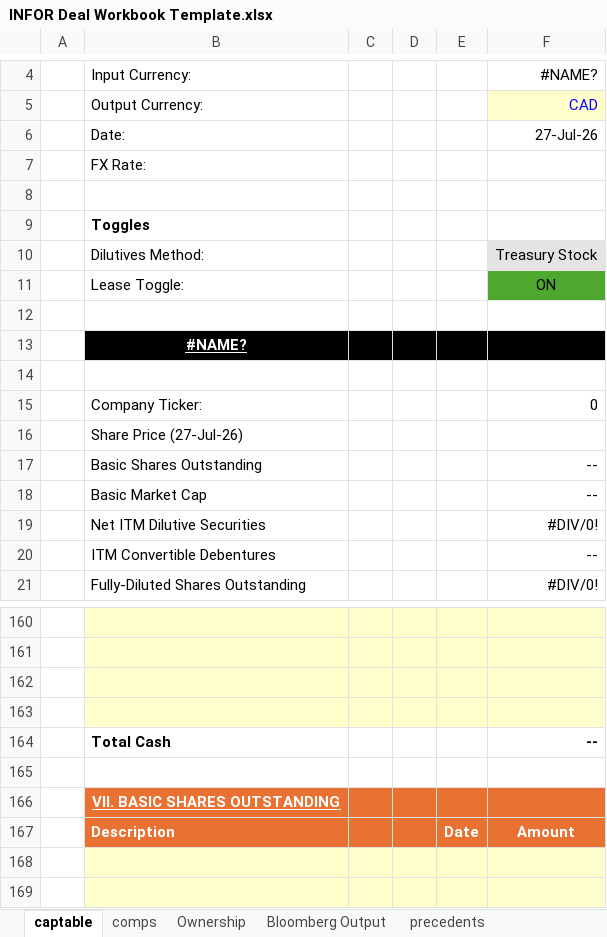
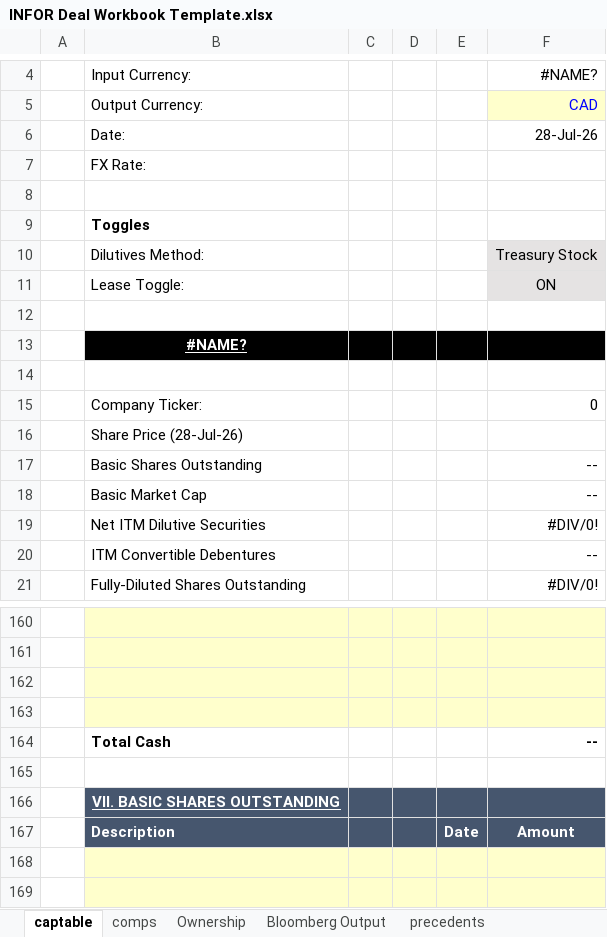
Before and after one commit to tatewilsonwork/infor-beta-test, an Excel workbook: infor-beta/templates/INFOR Deal Workbook Template.xlsx, sheet captable, drawn as a sheet; only a part is shown, gaps mark what is left out; values as stored, in another font and other column widths than the file's, no borders; conditional formats not drawn; the diff covers the shown part only; the diff names each change by its address in the sheet, - before the commit and + after, or states it on an @@ line.

```diff
--- a/infor-beta/templates/INFOR Deal Workbook Template.xlsx (sheet captable)
+++ b/infor-beta/templates/INFOR Deal Workbook Template.xlsx (sheet captable)
-F6: 27-Jul-26
+F6: 28-Jul-26
-F11 fill: #4EA72E
+F11 fill: #E5E3E3
-B16: Share Price (27-Jul-26)
+B16: Share Price (28-Jul-26)
-B166:F167 fill: #E97132
+B166:F167 fill: #46566E
```
Also changed, not shown: cell formats elsewhere in this sheet, sheet comps, sheet precedents, sheet Ownership, sheet Bloomberg Output, hidden cells, charts or pictures, 4 other files.
